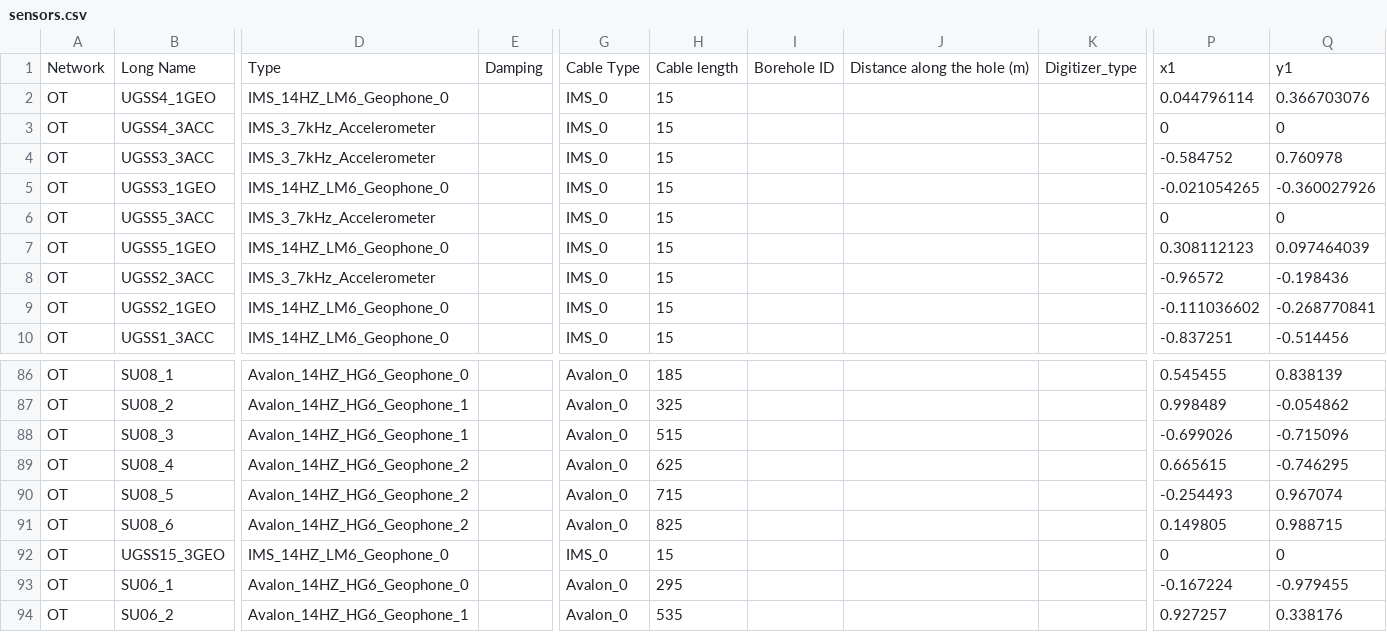
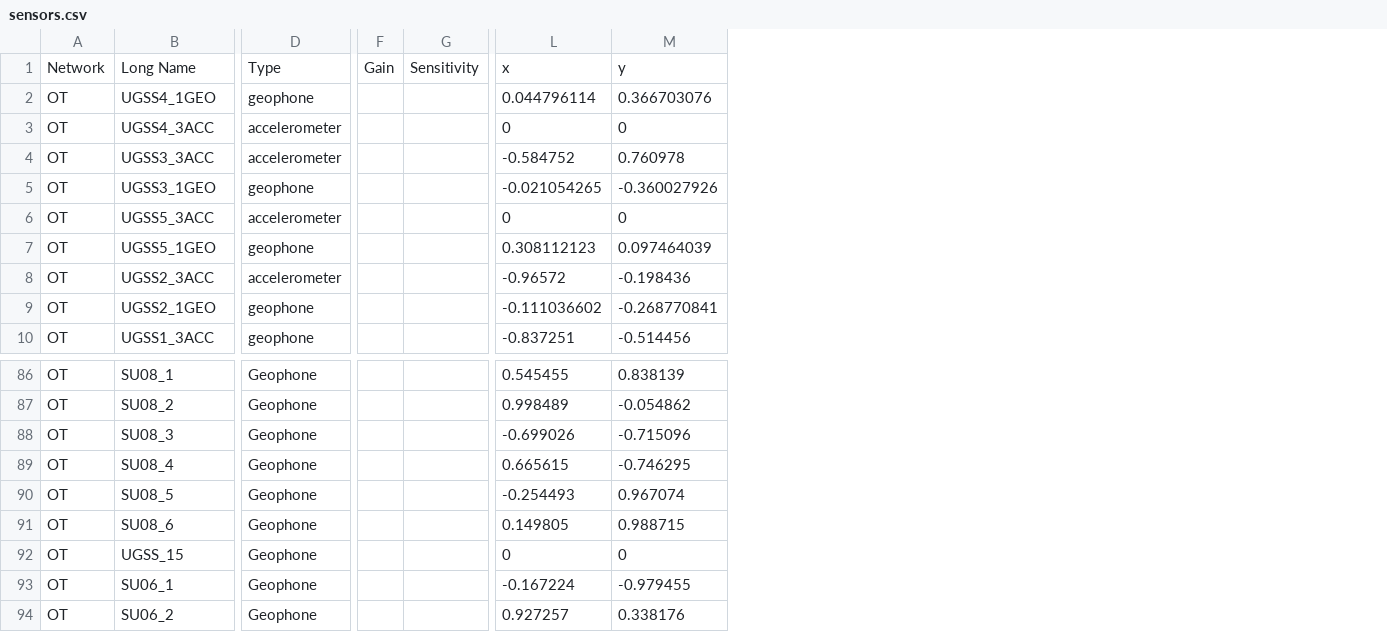
Before and after one commit to jeanphilippemercier/microquake-spp, a CSV file: common/sensors.csv, drawn as a sheet; only a part is shown, gaps mark what is left out; removed rows and columns are numbered as before the commit, all else as after; the diff covers the shown part only; the diff names each change by its address in the sheet, - before the commit and + after, or states it on an @@ line.

Commit message:
Update broken sensors file

```diff
--- a/common/sensors.csv
+++ b/common/sensors.csv
-column D, rows 1-10: Type | IMS_14HZ_LM6_Geophone_0 | IMS_3_7kHz_Accelerometer | IMS_3_7kHz_Accelerometer | IMS_14HZ_LM6_Geophone_0 | IMS_3_7kHz_Accelerometer | IMS_14HZ_LM6_Geophone_0 | IMS_3_7kHz_Accelerometer | IMS_14HZ_LM6_Geophone_0 | IMS_14HZ_LM6_Geophone_0; rows 86-94: Avalon_14HZ_HG6_Geophone_0 | Avalon_14HZ_HG6_Geophone_1 | Avalon_14HZ_HG6_Geophone_1 | Avalon_14HZ_HG6_Geophone_2 | Avalon_14HZ_HG6_Geophone_2 | Avalon_14HZ_HG6_Geophone_2 | IMS_14HZ_LM6_Geophone_0 | Avalon_14HZ_HG6_Geophone_0 | Avalon_14HZ_HG6_Geophone_1
-column E, row 1: Damping
+column D, rows 1-10: Type | geophone | accelerometer | accelerometer | geophone | accelerometer | geophone | accelerometer | geophone | geophone; rows 86-94: all Geophone
-column G, rows 1-10: Cable Type | IMS_0 | IMS_0 | IMS_0 | IMS_0 | IMS_0 | IMS_0 | IMS_0 | IMS_0 | IMS_0; rows 86-94: Avalon_0 | Avalon_0 | Avalon_0 | Avalon_0 | Avalon_0 | Avalon_0 | IMS_0 | Avalon_0 | Avalon_0
-column H, rows 1-10: Cable length | 15 | 15 | 15 | 15 | 15 | 15 | 15 | 15 | 15; rows 86-94: 185 | 325 | 515 | 625 | 715 | 825 | 15 | 295 | 535
-column I, row 1: Borehole ID
-column J, row 1: Distance along the hole (m)
-column K, row 1: Digitizer_type
+column F, row 1: Gain
+column G, row 1: Sensitivity
-L1: x1
+L1: x
-M1: y1
+M1: y
-B92: UGSS15_3GEO
+B92: UGSS_15
```
Also changed, not shown: 7 edited cells elsewhere in this file.
